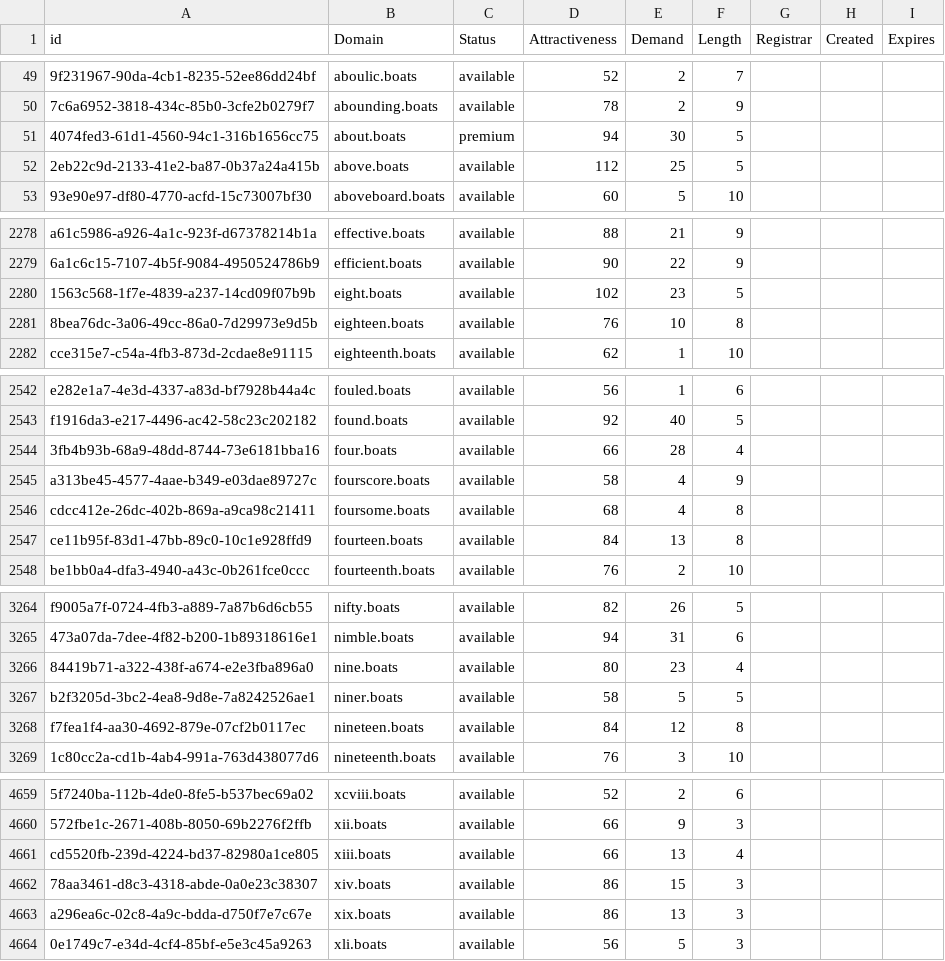
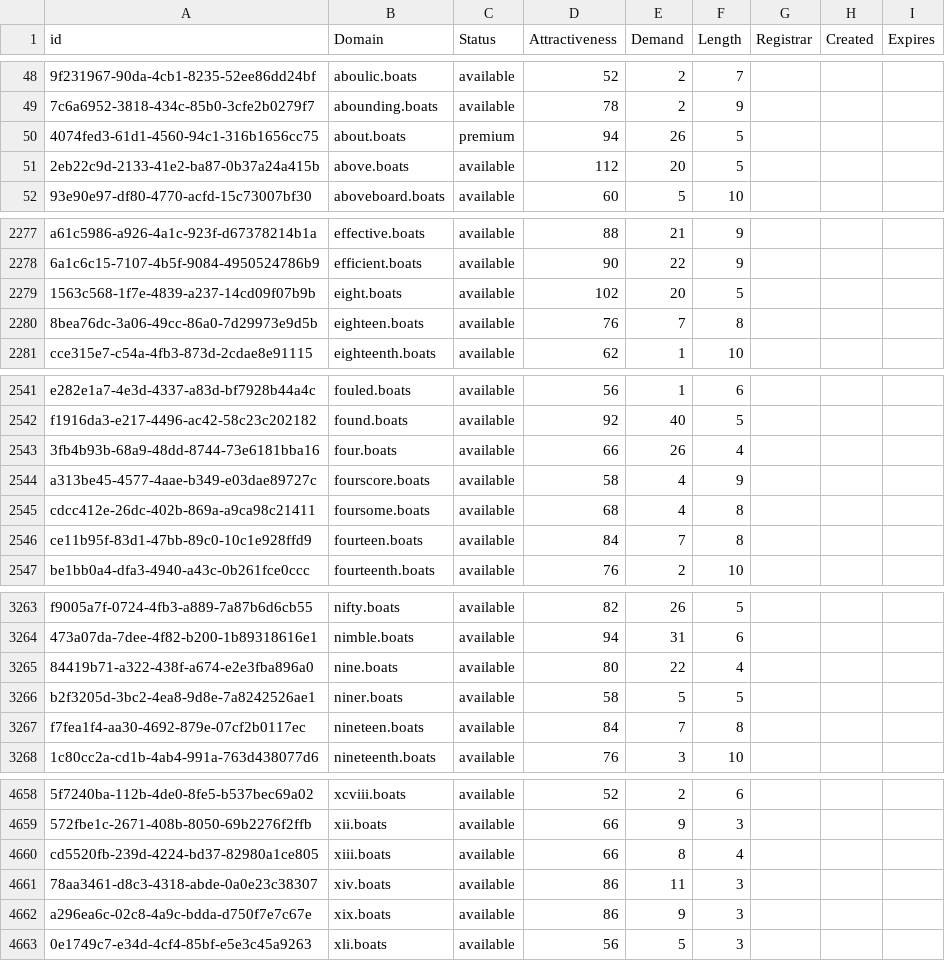
Before and after one commit to UniqueDomains/boats-oneword-domains, a CSV file: boats.csv, drawn as a sheet; only a part is shown, gaps mark what is left out; addresses are those after the commit; the diff covers the shown part only; the diff names each change by its address in the sheet, - before the commit and + after, or states it on an @@ line.

```diff
--- a/boats.csv
+++ b/boats.csv
-E50 (Demand): 30
+E50 (Demand): 26
-E51 (Demand): 25
+E51 (Demand): 20
-E2279 (Demand): 23
+E2279 (Demand): 20
-E2280 (Demand): 10
+E2280 (Demand): 7
-E2543 (Demand): 28
+E2543 (Demand): 26
-E2546 (Demand): 13
+E2546 (Demand): 7
-E3265 (Demand): 23
+E3265 (Demand): 22
-E3267 (Demand): 12
+E3267 (Demand): 7
-E4660 (Demand): 13
+E4660 (Demand): 8
-E4661 (Demand): 15
+E4661 (Demand): 11
-E4662 (Demand): 13
+E4662 (Demand): 9
```
Also changed, not shown: 1 removed row and 33 edited cells elsewhere in this file, 2 other files.
